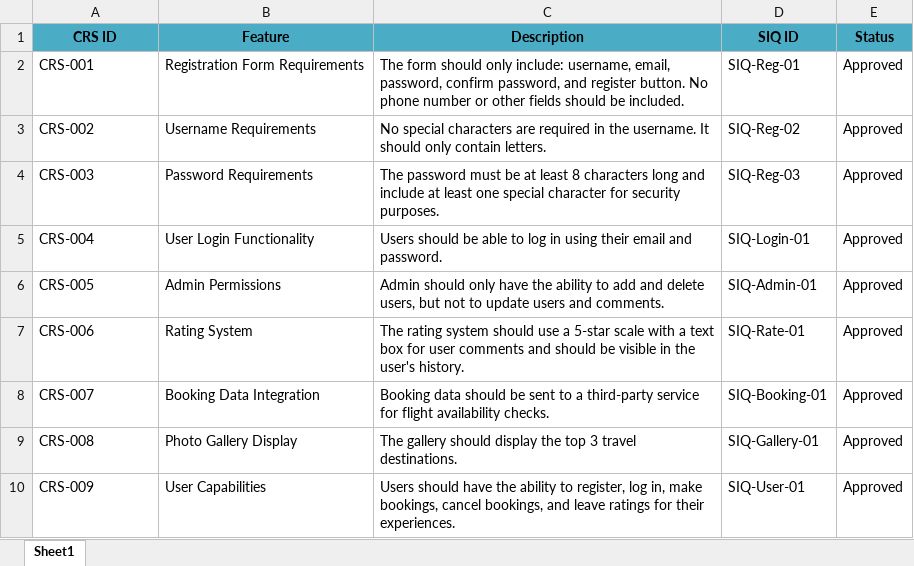
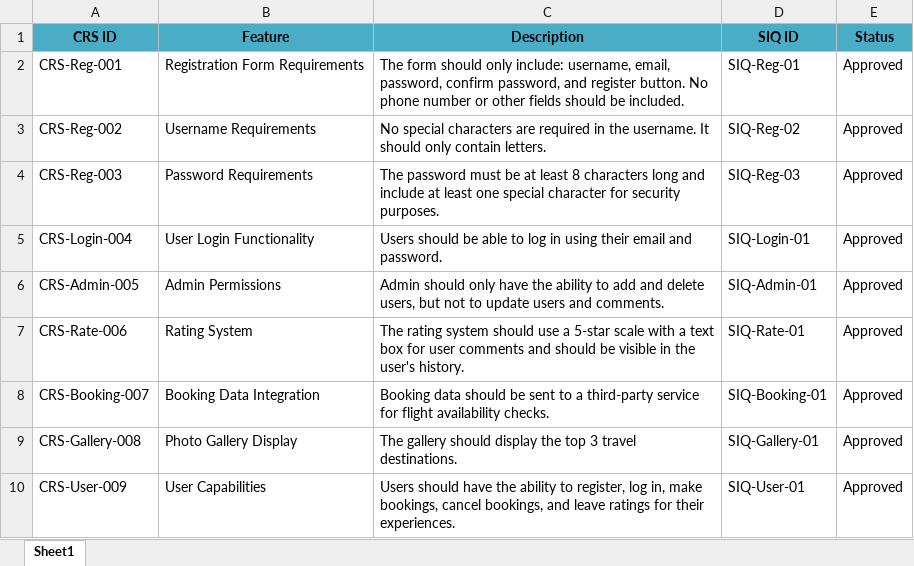
Before and after one commit to Mohamed-Mohsen98/Travel-Advisor-Web-Application, an Excel workbook: CRS_Travel_Advisor_Web_Application.xlsx, sheet Sheet1, drawn as a sheet; values as stored, in another font and other column widths than the file's, no borders; the diff names each change by its address in the sheet, - before the commit and + after, or states it on an @@ line.

Commit message:
CRS_V1.1
Edit the naming convention of "CRS_ID"

```diff
--- a/CRS_Travel_Advisor_Web_Application.xlsx (sheet Sheet1)
+++ b/CRS_Travel_Advisor_Web_Application.xlsx (sheet Sheet1)
-A2 (CRS ID): CRS-001
+A2 (CRS ID): CRS-Reg-001
-A3 (CRS ID): CRS-002
+A3 (CRS ID): CRS-Reg-002
-A4 (CRS ID): CRS-003
+A4 (CRS ID): CRS-Reg-003
-A5 (CRS ID): CRS-004
+A5 (CRS ID): CRS-Login-004
-A6 (CRS ID): CRS-005
+A6 (CRS ID): CRS-Admin-005
-A7 (CRS ID): CRS-006
+A7 (CRS ID): CRS-Rate-006
-A8 (CRS ID): CRS-007
+A8 (CRS ID): CRS-Booking-007
-A9 (CRS ID): CRS-008
+A9 (CRS ID): CRS-Gallery-008
-A10 (CRS ID): CRS-009
+A10 (CRS ID): CRS-User-009
```
